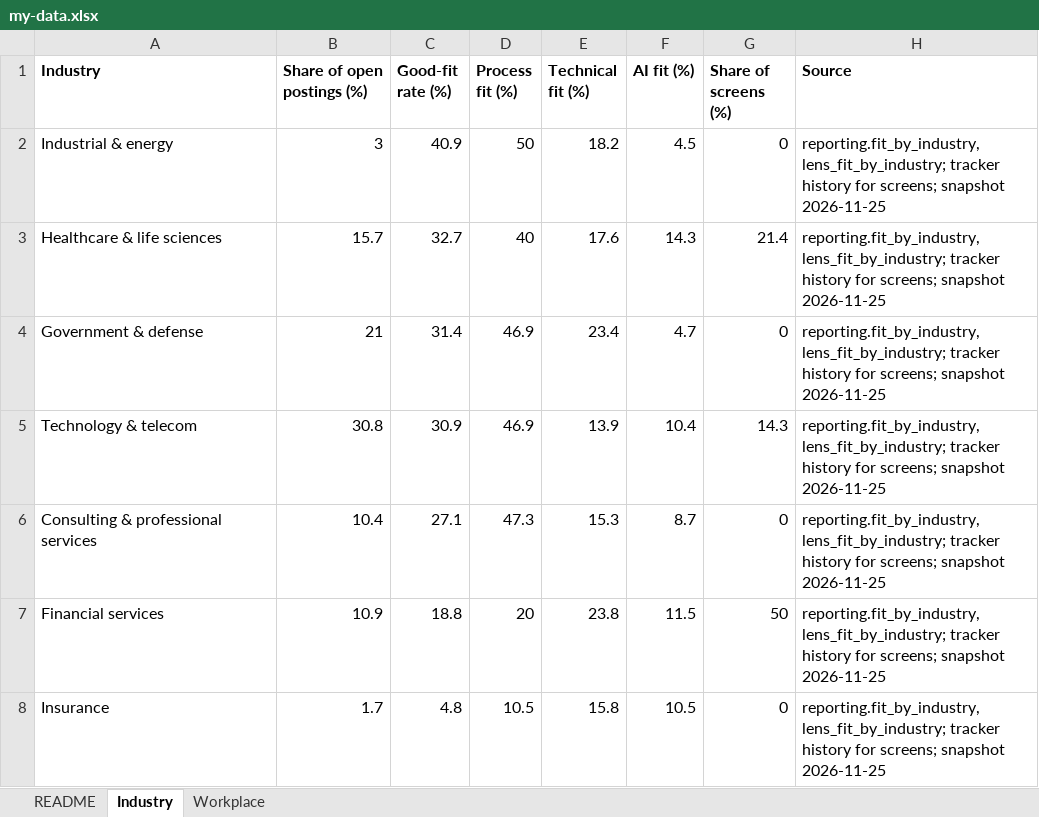
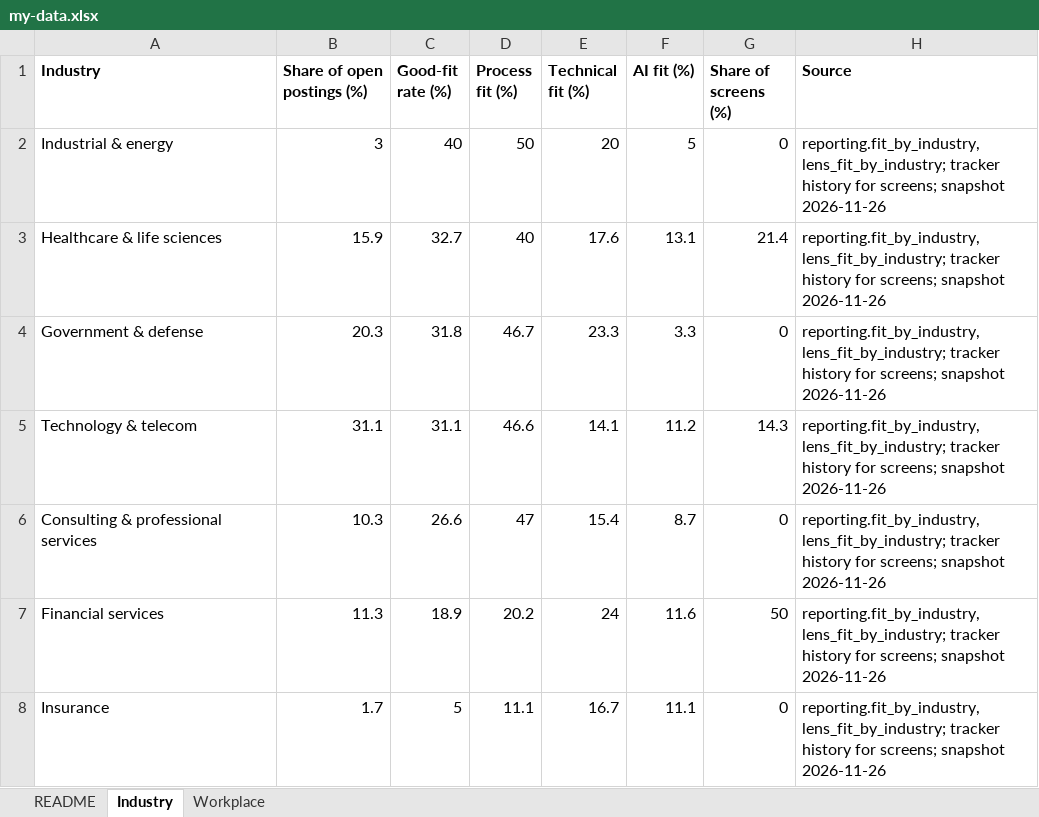
Before and after one commit to BensonJT/profile, an Excel workbook: my-data.xlsx, sheet Industry, drawn as a sheet; values as stored, in another font and other column widths than the file's, no borders; the diff names each change by its address in the sheet, - before the commit and + after, or states it on an @@ line.

Commit message:
Job-search reporting refresh: presentation and charts (auto, snapshot 2026-11-26 04:44:00.464234-05)

```diff
--- a/my-data.xlsx (sheet Industry)
+++ b/my-data.xlsx (sheet Industry)
-C2 (Good-fit rate (%)): 40.9
+C2 (Good-fit rate (%)): 40
-E2 (Technical fit (%)): 18.2
+E2 (Technical fit (%)): 20
-F2 (AI fit (%)): 4.5
+F2 (AI fit (%)): 5
-H2:H8 (Source): …screens; snapshot 2026-11-25
+H2:H8 (Source): …screens; snapshot 2026-11-26
-B3 (Share of open postings (%)): 15.7
+B3 (Share of open postings (%)): 15.9
-F3 (AI fit (%)): 14.3
+F3 (AI fit (%)): 13.1
-B4 (Share of open postings (%)): 21
+B4 (Share of open postings (%)): 20.3
-C4 (Good-fit rate (%)): 31.4
+C4 (Good-fit rate (%)): 31.8
-D4 (Process fit (%)): 46.9
+D4 (Process fit (%)): 46.7
-E4 (Technical fit (%)): 23.4
+E4 (Technical fit (%)): 23.3
-F4 (AI fit (%)): 4.7
+F4 (AI fit (%)): 3.3
-B5 (Share of open postings (%)): 30.8
+B5 (Share of open postings (%)): 31.1
-C5 (Good-fit rate (%)): 30.9
+C5 (Good-fit rate (%)): 31.1
-D5 (Process fit (%)): 46.9
+D5 (Process fit (%)): 46.6
-E5 (Technical fit (%)): 13.9
+E5 (Technical fit (%)): 14.1
-F5 (AI fit (%)): 10.4
+F5 (AI fit (%)): 11.2
-B6 (Share of open postings (%)): 10.4
+B6 (Share of open postings (%)): 10.3
-C6 (Good-fit rate (%)): 27.1
+C6 (Good-fit rate (%)): 26.6
-D6 (Process fit (%)): 47.3
+D6 (Process fit (%)): 47
-E6 (Technical fit (%)): 15.3
+E6 (Technical fit (%)): 15.4
-B7 (Share of open postings (%)): 10.9
+B7 (Share of open postings (%)): 11.3
-C7 (Good-fit rate (%)): 18.8
+C7 (Good-fit rate (%)): 18.9
-D7 (Process fit (%)): 20
+D7 (Process fit (%)): 20.2
-E7 (Technical fit (%)): 23.8
+E7 (Technical fit (%)): 24
-F7 (AI fit (%)): 11.5
+F7 (AI fit (%)): 11.6
-C8 (Good-fit rate (%)): 4.8
+C8 (Good-fit rate (%)): 5
-D8 (Process fit (%)): 10.5
+D8 (Process fit (%)): 11.1
-E8 (Technical fit (%)): 15.8
+E8 (Technical fit (%)): 16.7
-F8 (AI fit (%)): 10.5
+F8 (AI fit (%)): 11.1
```
Also changed, not shown: sheet Workplace, sheet README, 7 other files.
